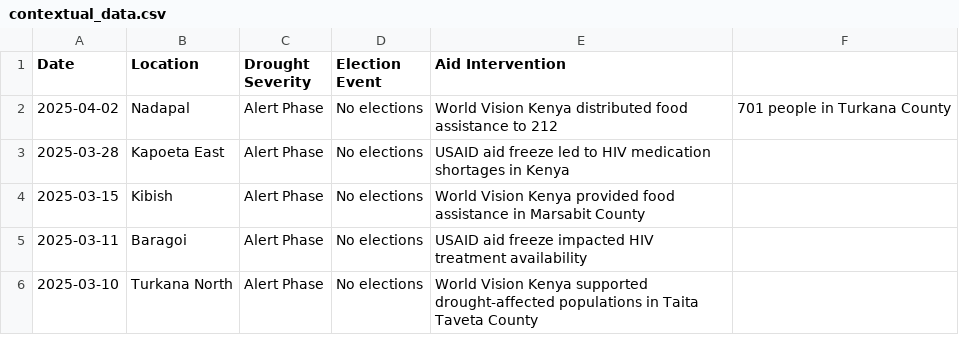
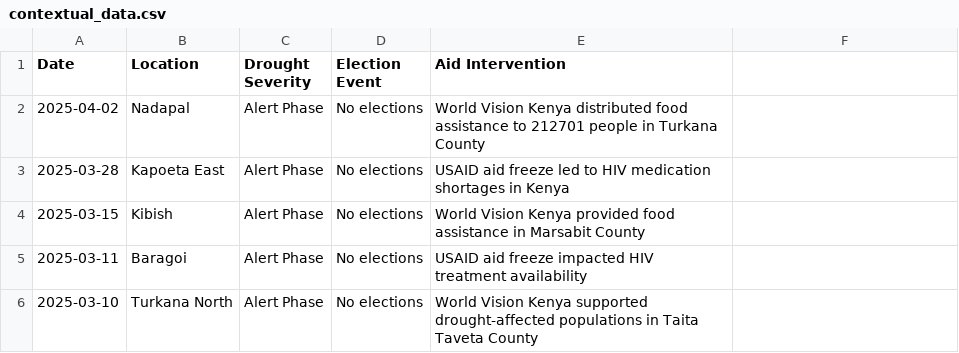
Before and after one commit to Dedenyoka/TurkanaConflict, a CSV file: data/contextual_data.csv, drawn as a sheet; only a part is shown.

```diff
--- a/data/contextual_data.csv
+++ b/data/contextual_data.csv
@@ -1,3 +1,3 @@
 Date,Location,Drought Severity,Election Event,Aid Intervention
-2025-04-02,Nadapal,Alert Phase,No elections,World Vision Kenya distributed food assistance to 212,701 people in Turkana County
+2025-04-02,Nadapal,Alert Phase,No elections,World Vision Kenya distributed food assistance to 212701 people in Turkana County
 2025-03-28,Kapoeta East,Alert Phase,No elections,USAID aid freeze led to HIV medication shortages in Kenya
```
Also changed, not shown: 1 other file.
